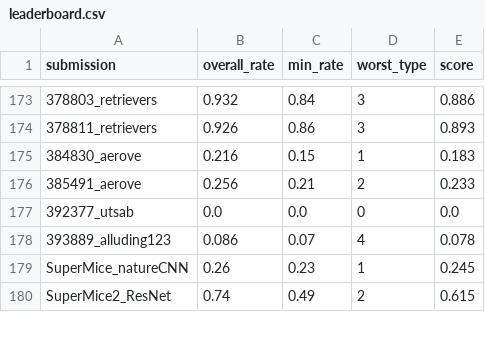
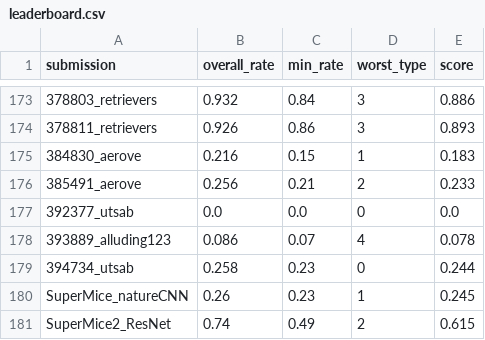
Before and after one commit to robustforaging/robustforaging.github.io, a CSV file: assets/data/leaderboard.csv, drawn as a sheet; only a part is shown, gaps mark what is left out.

Commit message:
Update leaderboard at 2025-10-18 05:36

```diff
--- a/assets/data/leaderboard.csv
+++ b/assets/data/leaderboard.csv
@@ -178,2 +178,3 @@ submission,overall_rate,min_rate,worst_type,score
 393889_alluding123,0.086,0.07,4,0.078
+394734_utsab,0.258,0.23,0,0.244
 SuperMice_natureCNN,0.26,0.23,1,0.245
```
